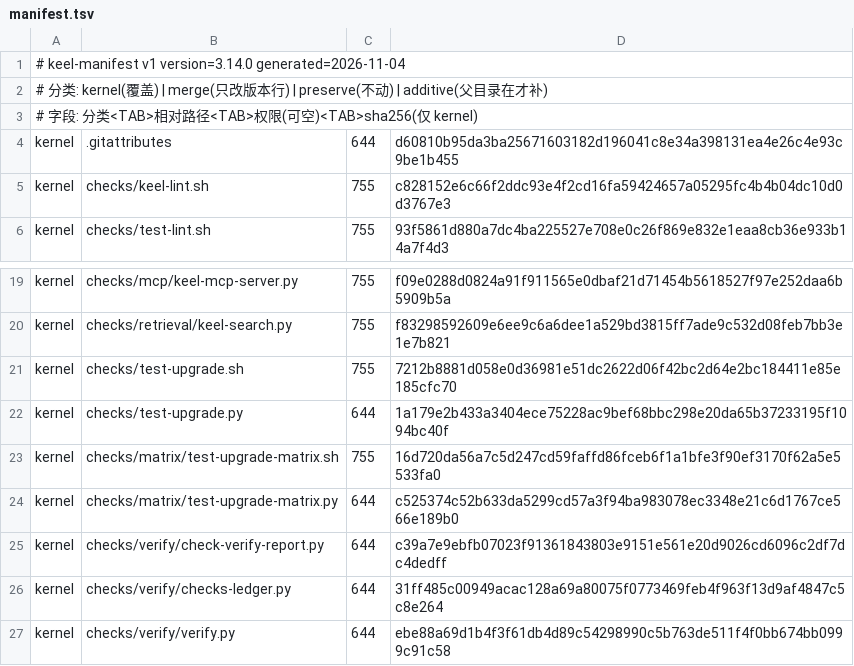
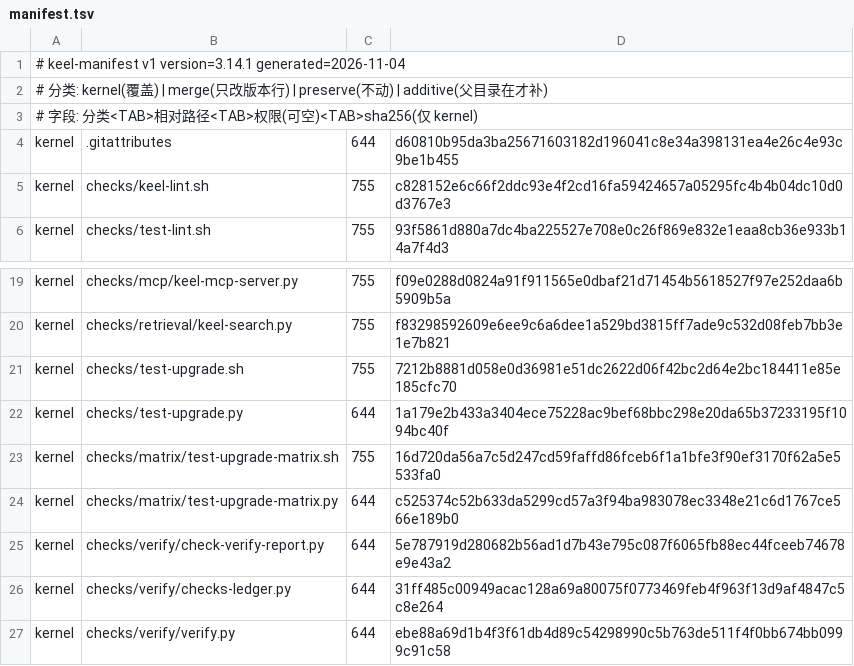
Before and after one commit to idcu/keel, a TSV file: keel/checks/manifest.tsv, drawn as a sheet; only a part is shown, gaps mark what is left out.

Commit message:
fix(verify): v3.14.1 provenance 校验补全调用路径（子模块指针同步）
发布链路跑通 3.14.0 后冒烟暴露：只给 --repo 不带 --claims 时判据没被调用，
且 --repo 拼路径少一层 keel/ 导致自拦。已修 + 3 条 CLI 级判死用例。

```diff
--- a/keel/checks/manifest.tsv
+++ b/keel/checks/manifest.tsv
@@ -1,2 +1,2 @@
-# keel-manifest v1 version=3.14.0 generated=2026-11-04
+# keel-manifest v1 version=3.14.1 generated=2026-11-04
 # 分类: kernel(覆盖) | merge(只改版本行) | preserve(不动) | additive(父目录在才补)
@@ -24,3 +24,3 @@ kernel	checks/matrix/test-upgrade-matrix.sh	755	16d720da56a7c5d247cd59faffd86fce
 kernel	checks/matrix/test-upgrade-matrix.py	644	c525374c52b633da5299cd57a3f94ba983078ec3348e21c6d1767ce566e189b0
-kernel	checks/verify/check-verify-report.py	644	c39a7e9ebfb07023f91361843803e9151e561e20d9026cd6096c2df7dc4dedff
+kernel	checks/verify/check-verify-report.py	644	5e787919d280682b56ad1d7b43e795c087f6065fb88ec44fceeb74678e9e43a2
 kernel	checks/verify/checks-ledger.py	644	31ff485c00949acac128a69a80075f0773469feb4f963f13d9af4847c5c8e264
```
Also changed, not shown: 6 other files.
